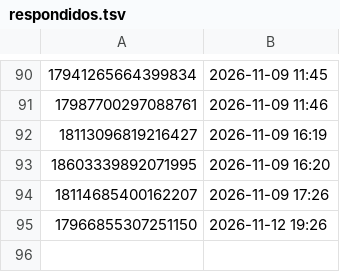
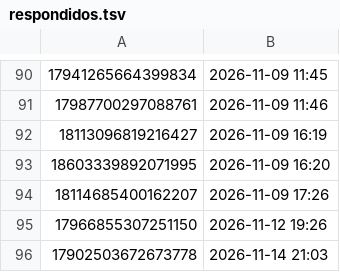
Before and after one commit to brindoapp/reels-teste, a TSV file: contas/leeleo/respondidos.tsv, drawn as a sheet; only a part is shown, gaps mark what is left out; the diff names each change by its address in the sheet, - before the commit and + after, or states it on an @@ line.

Commit message:
comentarios 2026-11-14_2104

```diff
--- a/contas/leeleo/respondidos.tsv
+++ b/contas/leeleo/respondidos.tsv
+row 96: 17902503672673778 | 2026-11-14 21:03
```
